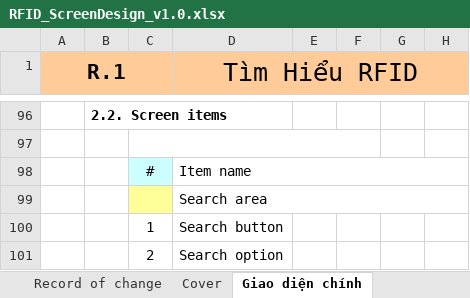
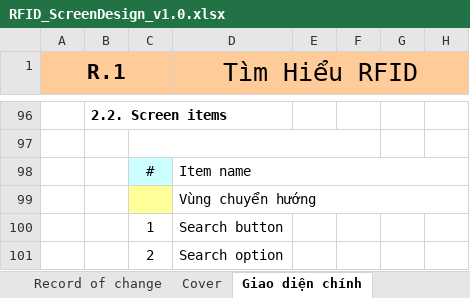
Before and after one commit to Webdien123/RFID, an Excel workbook: doc/design/RFID_ScreenDesign_v1.0.xlsx, sheet Giao diện chính, drawn as a sheet; only a part is shown, gaps mark what is left out; values as stored, in another font and other column widths than the file's, no borders; charts and pictures not drawn; the diff names each change by its address in the sheet, - before the commit and + after, or states it on an @@ line.

```diff
--- a/doc/design/RFID_ScreenDesign_v1.0.xlsx (sheet Giao diện chính)
+++ b/doc/design/RFID_ScreenDesign_v1.0.xlsx (sheet Giao diện chính)
-D99 (Tìm Hiểu RFID): Search area
+D99 (Tìm Hiểu RFID): Vùng chuyển hướng
```
Also changed, not shown: charts or pictures, 6 other files.
